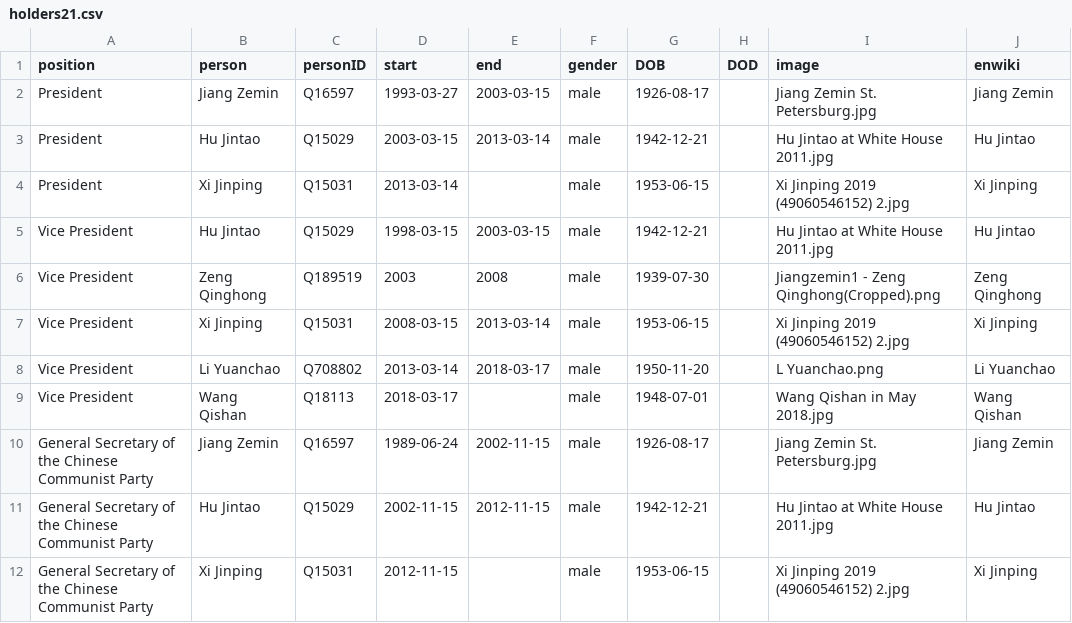
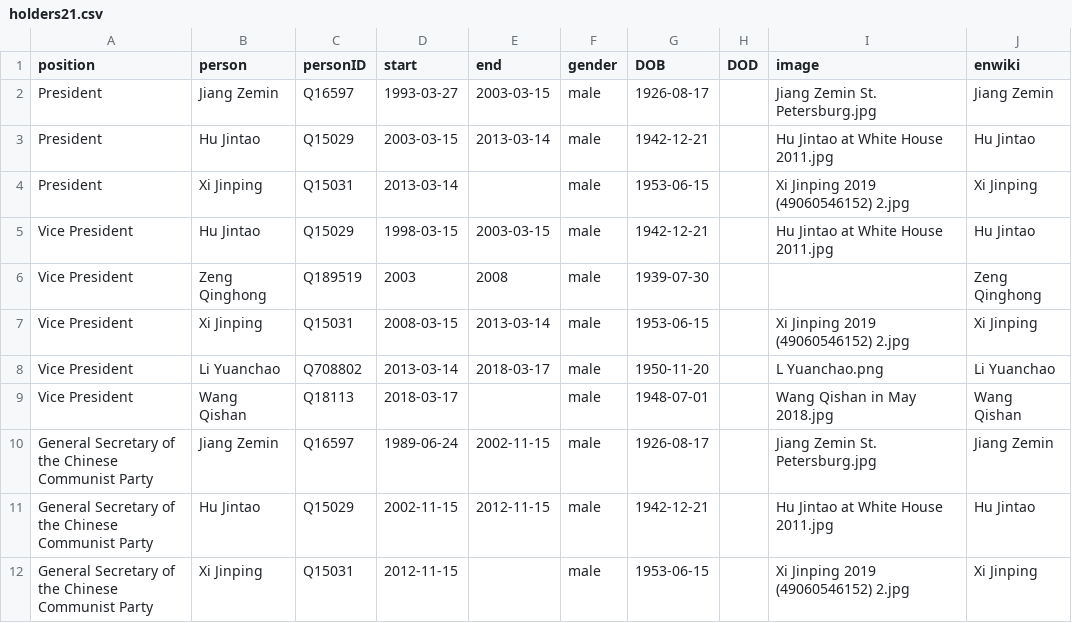
Before and after one commit to every-politician-scrapers/china-ministers, a CSV file: html/holders21.csv, drawn as a sheet; only a part is shown.

```diff
--- a/html/holders21.csv
+++ b/html/holders21.csv
@@ -5,3 +5,3 @@ President,Xi Jinping,Q15031,2013-03-14,,male,1953-06-15,,Xi Jinping 2019 (490605
 Vice President,Hu Jintao,Q15029,1998-03-15,2003-03-15,male,1942-12-21,,Hu Jintao at White House 2011.jpg,Hu Jintao
-Vice President,Zeng Qinghong,Q189519,2003,2008,male,1939-07-30,,Jiangzemin1 - Zeng Qinghong(Cropped).png,Zeng Qinghong
+Vice President,Zeng Qinghong,Q189519,2003,2008,male,1939-07-30,,,Zeng Qinghong
 Vice President,Xi Jinping,Q15031,2008-03-15,2013-03-14,male,1953-06-15,,Xi Jinping 2019 (49060546152) 2.jpg,Xi Jinping
```
Also changed, not shown: html/legislators.csv.
